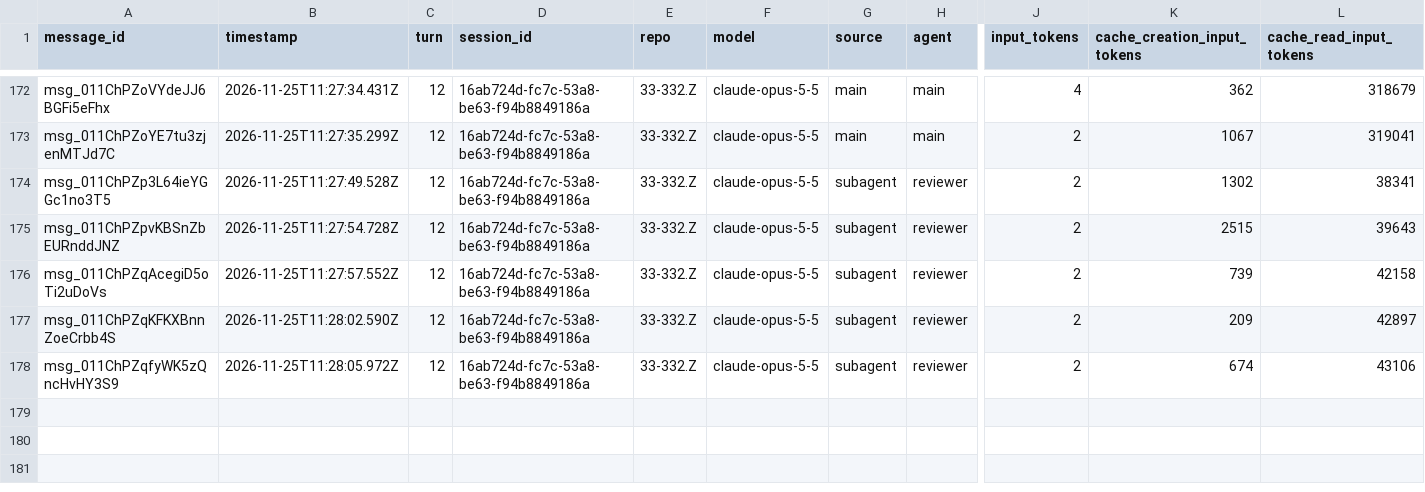
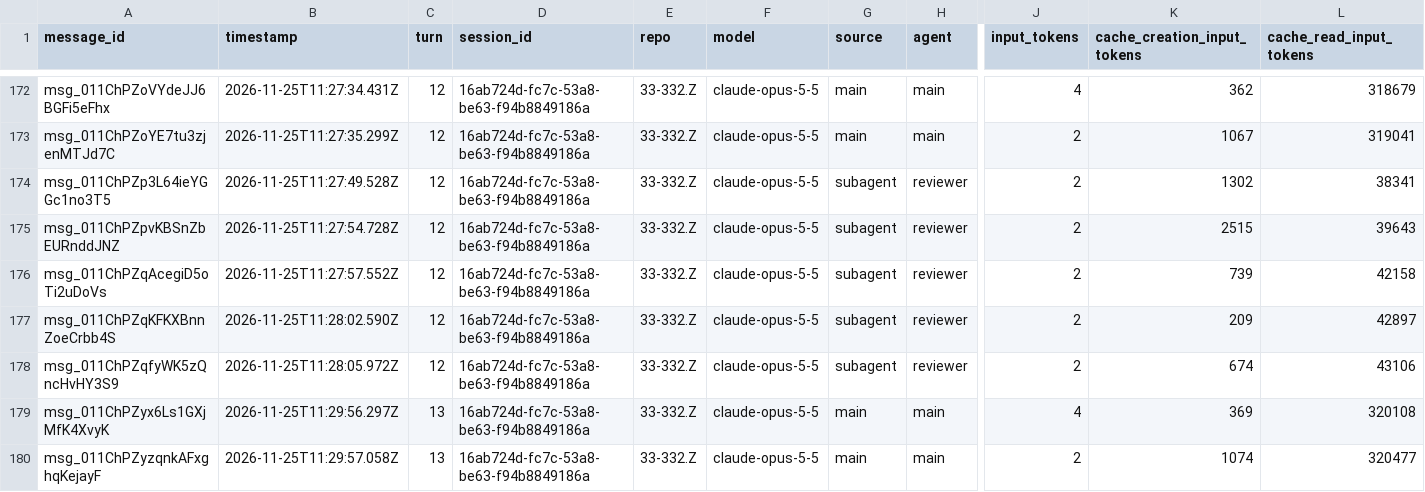
Before and after one commit to rhope-ops/33-332.Z, a CSV file: sessions/16ab724d-fc7c-53a8-be63-f94b8849186a.csv, drawn as a sheet; only a part is shown, gaps mark what is left out; rows hold the shown columns only; the diff names each change by its address in the sheet, - before the commit and + after, or states it on an @@ line.

```diff
--- a/sessions/16ab724d-fc7c-53a8-be63-f94b8849186a.csv
+++ b/sessions/16ab724d-fc7c-53a8-be63-f94b8849186a.csv
+row 179: msg_011ChPZyx6Ls1GXjMfK4XvyK | 2026-11-25T11:29:56.297Z | 13 | 16ab724d-fc7c-53a8-be63-f94b8849186a | 33-332.Z | claude-opus-5-5 | main | main | 4 | 369 | 320108
+row 180: msg_011ChPZyzqnkAFxghqKejayF | 2026-11-25T11:29:57.058Z | 13 | 16ab724d-fc7c-53a8-be63-f94b8849186a | 33-332.Z | claude-opus-5-5 | main | main | 2 | 1074 | 320477
```
Also changed, not shown: costs/16ab724d-fc7c-53a8-be63-f94b8849186a.csv, limits/16ab724d-fc7c-53a8-be63-f94b8849186a.csv.
